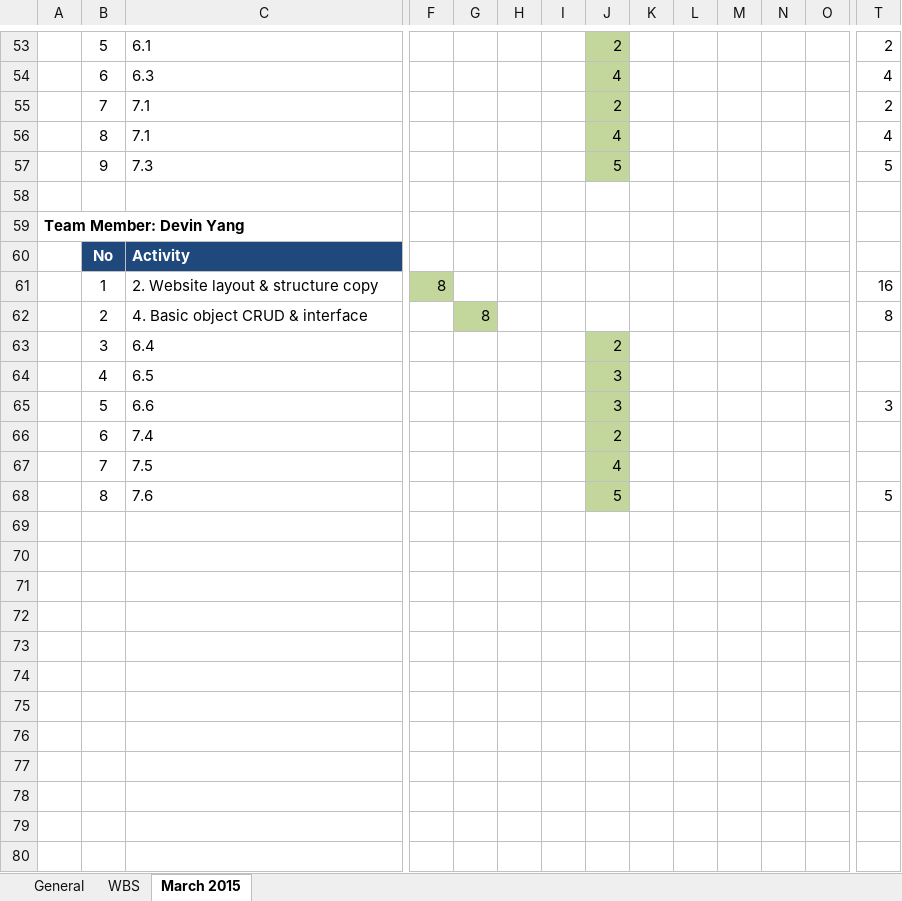
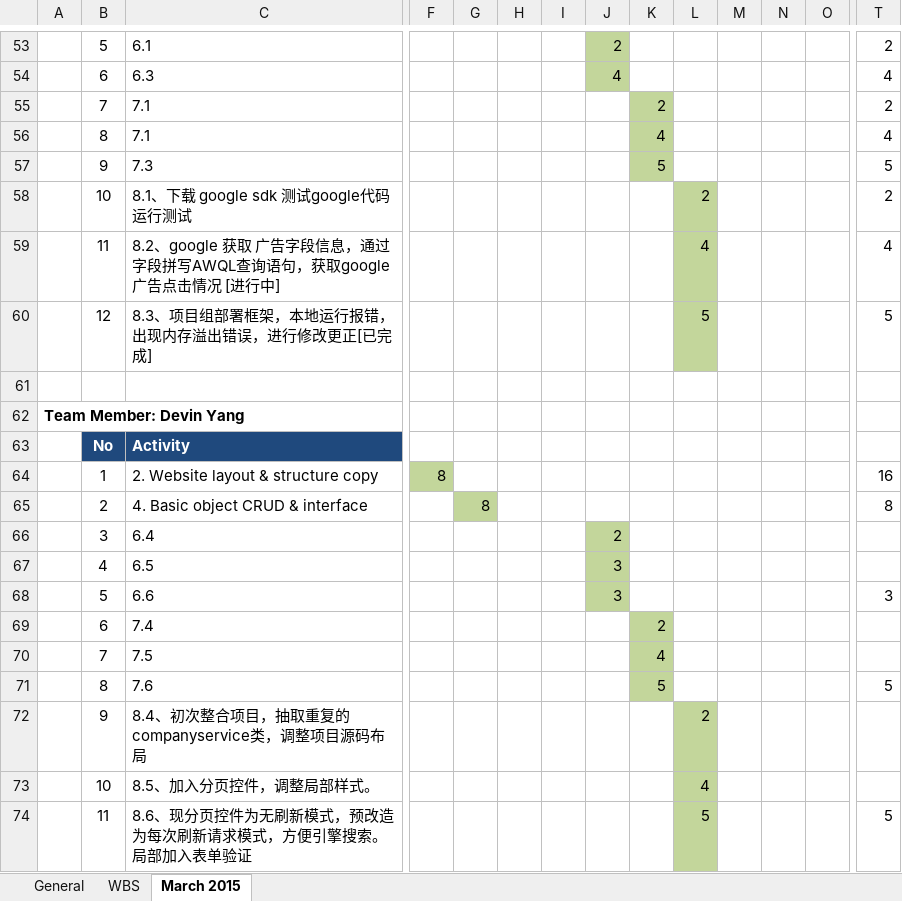
Before and after one commit to cloudni/ListingTool, an Excel workbook: docs/Listing_Tool_Status_Report_v1.0.xlsx, sheet March 2015, drawn as a sheet; only a part is shown, gaps mark what is left out; values as stored, in another font and other column widths than the file's, no borders; addresses are those after the commit; rows hold the shown columns only; ↵ is a line break in a cell; the diff names each change by its address in the sheet, - before the commit and + after, or states it on an @@ line.

```diff
--- a/docs/Listing_Tool_Status_Report_v1.0.xlsx (sheet March 2015)
+++ b/docs/Listing_Tool_Status_Report_v1.0.xlsx (sheet March 2015)
-J55: 2
+J55: (empty)
-J55:J57 fill: #C3D69B
+J55:J57 fill: none
-K55: (empty)
+K55: 2
-K55:K57 fill: none
+K55:K57 fill: #C3D69B
-J56: 4
+J56: (empty)
-K56: (empty)
+K56: 4
-J57: 5
+J57: (empty)
-K57: (empty)
+K57: 5
+row 58:  | 10 | 8.1、下载 google sdk 测试google代码运行测试 |  |  |  |  |  |  | 2 |  |  |  | 2
+row 59:  | 11 | 8.2、google 获取 广告字段信息，通过字段拼写AWQL查询语句，获取google 广告点击情况 [进行中] |  |  |  |  |  |  | 4 |  |  |  | 4
+row 60:  | 12 | 8.3、项目组部署框架，本地运行报错，出现内存溢出错误，进行修改更正[已完成] |  |  |  |  |  |  | 5 |  |  |  | 5
-J69: 2
+J69: (empty)
-J69:J71 fill: #C3D69B
+J69:J71 fill: none
-K69: (empty)
+K69: 2
-K69:K71 fill: none
+K69:K71 fill: #C3D69B
-J70: 4
+J70: (empty)
-K70: (empty)
+K70: 4
-J71: 5
+J71: (empty)
-K71: (empty)
+K71: 5
+row 72:  | 9 | 8.4、初次整合项目，抽取重复的companyservice类，调整项目源码布局 |  |  |  |  |  |  | 2
+row 73:  | 10 | 8.5、加入分页控件，调整局部样式。 |  |  |  |  |  |  | 4
+row 74:  | 11 | 8.6、现分页控件为无刷新模式，预改造为每次刷新请求模式，方便引擎搜索。 ↵ 局部加入表单验证 |  |  |  |  |  |  | 5 |  |  |  | 5
```
Also changed, not shown: sheet WBS, formulas that keep their value.
